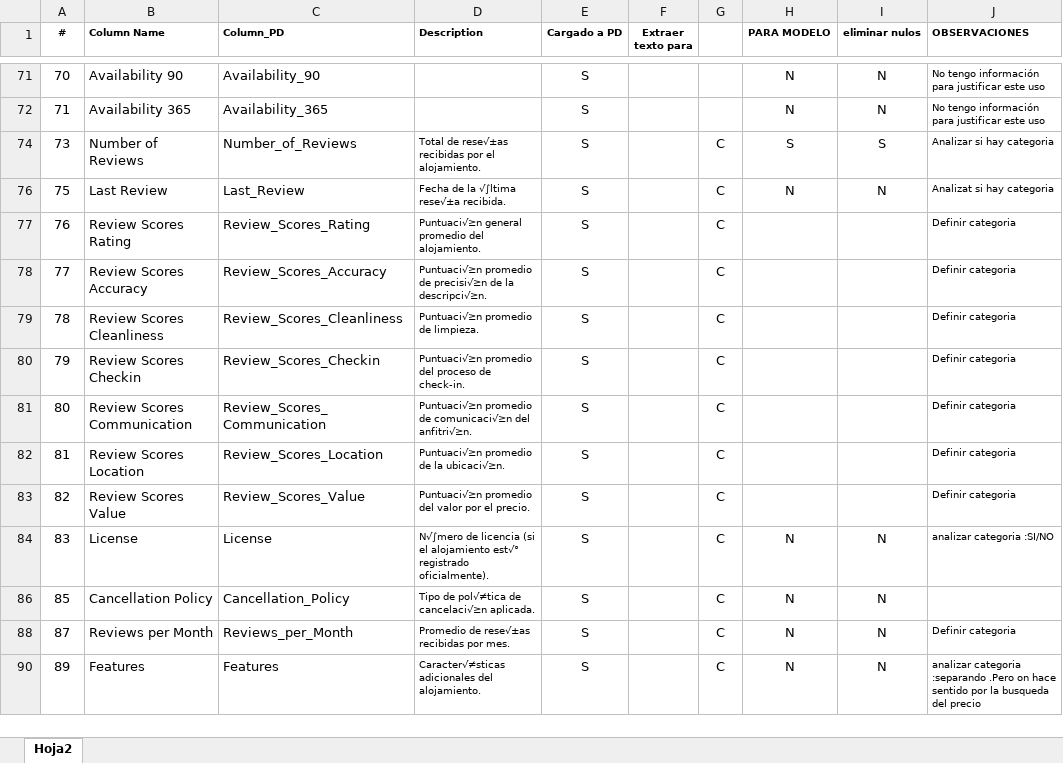
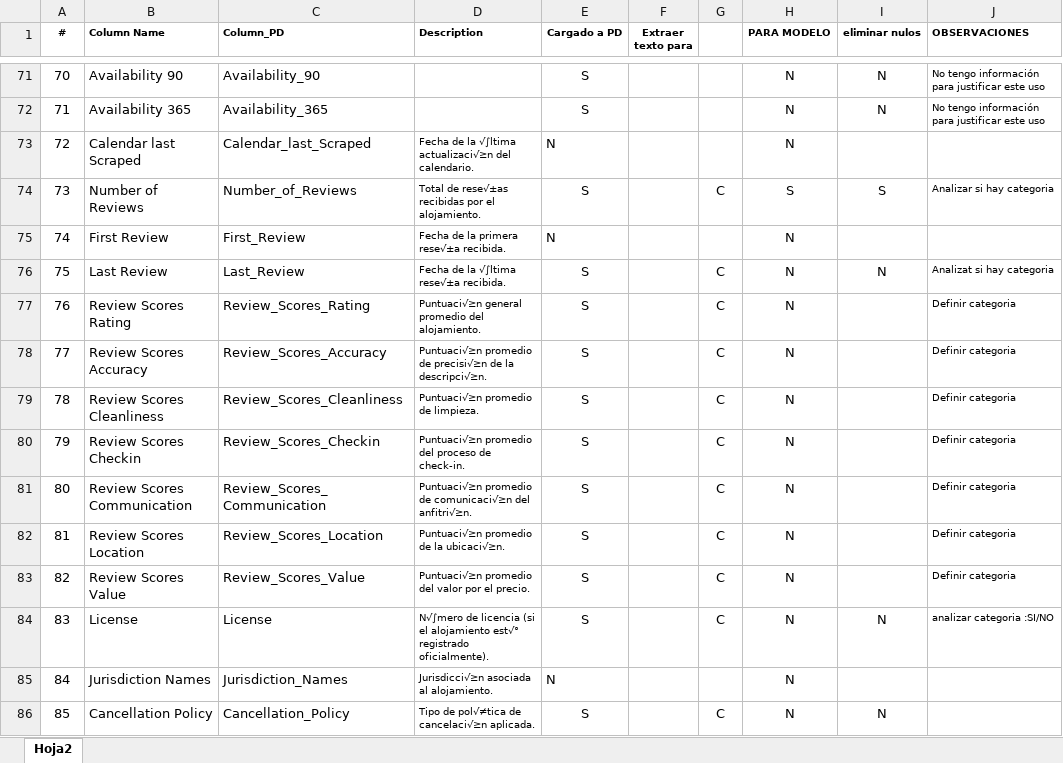
Before and after one commit to vmontaluisa/Practica_final_ml, an Excel workbook: Airbnb_Detalle_Columnas.xlsx, sheet Hoja2, drawn as a sheet; only a part is shown, gaps mark what is left out; the shorter side is filled out with more unchanged rows; values as stored, in another font and other column widths than the file's, no borders; the diff covers the shown part only; the diff names each change by its address in the sheet, - before the commit and + after, or states it on an @@ line.

```diff
--- a/Airbnb_Detalle_Columnas.xlsx (sheet Hoja2)
+++ b/Airbnb_Detalle_Columnas.xlsx (sheet Hoja2)
+row 73: 72 | Calendar last Scraped | Calendar_last_Scraped | Fecha de la √∫ltima actualizaci√≥n del calendario. | N |  |  | N
+row 75: 74 | First Review | First_Review | Fecha de la primera rese√±a recibida. | N |  |  | N
-H77:H83 (PARA MODELO): (empty)
+H77:H83 (PARA MODELO): N
+row 85: 84 | Jurisdiction Names | Jurisdiction_Names | Jurisdicci√≥n asociada al alojamiento. | N |  |  | N
```
Also changed, not shown: 115 added rows, 1 removed row, 12 edited cells and cell formats elsewhere in this sheet, 12 other files.
